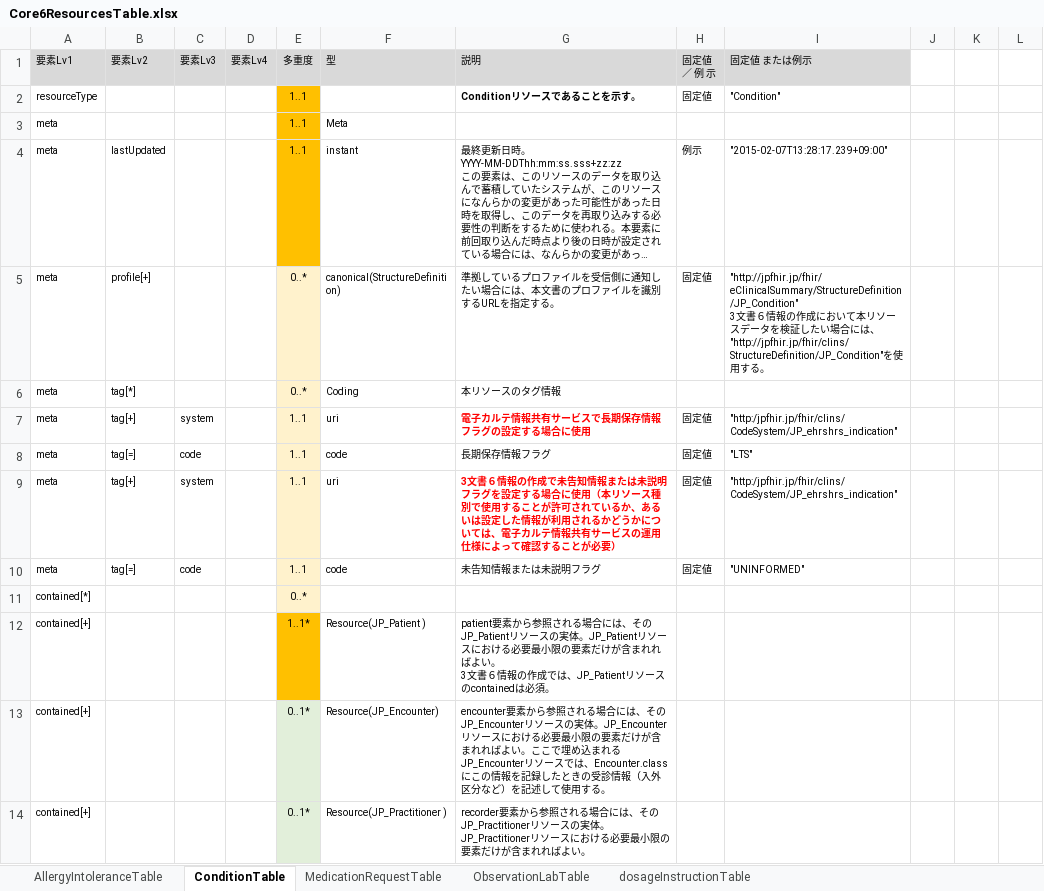
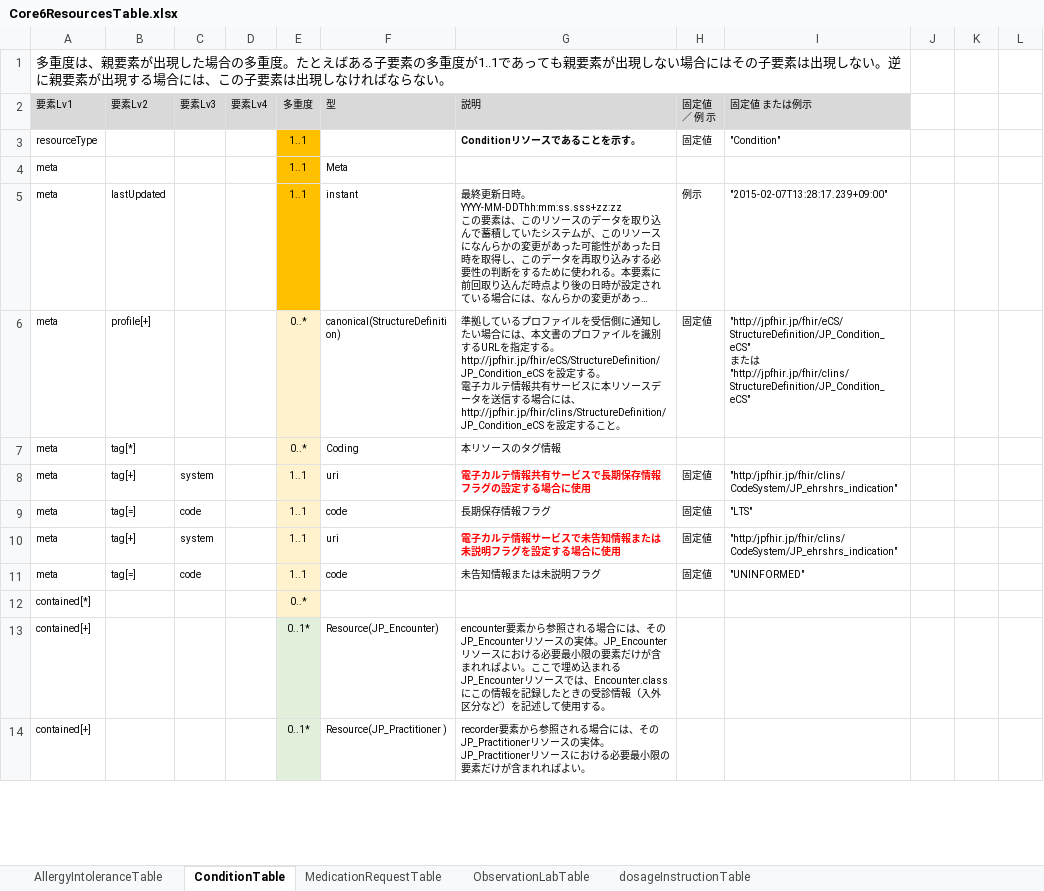
Before and after one commit to jami-fhir-jp-wg/clinical-core, an Excel workbook: reference/Core6ResourcesTable.xlsx, sheet ConditionTable, drawn as a sheet; only a part is shown; long unchanged cells end in …; values as stored, in another font and other column widths than the file's, no borders; removed rows and columns are numbered as before the commit, all else as after; ↵ is a line break in a cell; the diff covers the shown part only; the diff names each change by its address in the sheet, - before the commit and + after, or states it on an @@ line.

```diff
--- a/reference/Core6ResourcesTable.xlsx (sheet ConditionTable)
+++ b/reference/Core6ResourcesTable.xlsx (sheet ConditionTable)
+row 1: 多重度は、親要素が出現した場合の多重度。たとえばある子要素の多重度が1..1であっても親要素が出現しない場合にはその子要素は出現しない。逆に親要素が出現する場合には、この子要素は出現しなければならない。
-G6 (説明): …定する。
+G6 (説明): …定する。 ↵ http://jpfhir.jp/fhir/eCS/StructureDefinition/JP_Condition_eCS を設定する。 ↵ 電子カルテ情報共有サービスに本リソースデータを送信する場合には、http://jpfhir.jp/fhir/clins/StructureDefinition/JP_Condition_eCS を設定すること。
-I6 (固定値 または例示): "http://jpfhir.jp/fhir/eClinicalSummary/StructureDefinition/JP_Condition" ↵ 3文書６情報の作成において本リソースデータを検証したい場合には、"http://jpfhir.jp/fhir/clins/StructureDefinition/JP_Condition"を使用する。
+I6 (固定値 または例示): "http://jpfhir.jp/fhir/eCS/StructureDefinition/JP_Condition_eCS" ↵ または ↵ "http://jpfhir.jp/fhir/clins/StructureDefinition/JP_Condition_eCS"
-G10 (説明): 3文書６情報の作成で未告知情報または未説明フラグを設定する場合に使用（本リソース種別で使用することが許可されているか、あるいは設定した情報が利用されるかどうかについては、電子カルテ情報共有サービスの運用仕様によって確認することが必要）
+G10 (説明): 電子カルテ情報サービスで未告知情報または未説明フラグを設定する場合に使用
-row 12: contained[+] |  |  |  | 1..1* | Resource(JP_Patient ) | patient要素から参照される場合には、そのJP_Patientリソースの実体。JP_Patientリソースにおける必要最小限の要素だけが含まれればよい。 ↵ 3文書６情報の作成では、JP_Patientリソースのcontainedは必須。
```
Also changed, not shown: 1 removed row, 18 edited cells and cell formats elsewhere in this sheet, sheet ObservationLabTable, sheet AllergyIntoleranceTable, sheet MedicationRequestTable, sheet dosageInstructionTable, reference/CodeSystemTable_20231022.xlsx, 6 other files.
